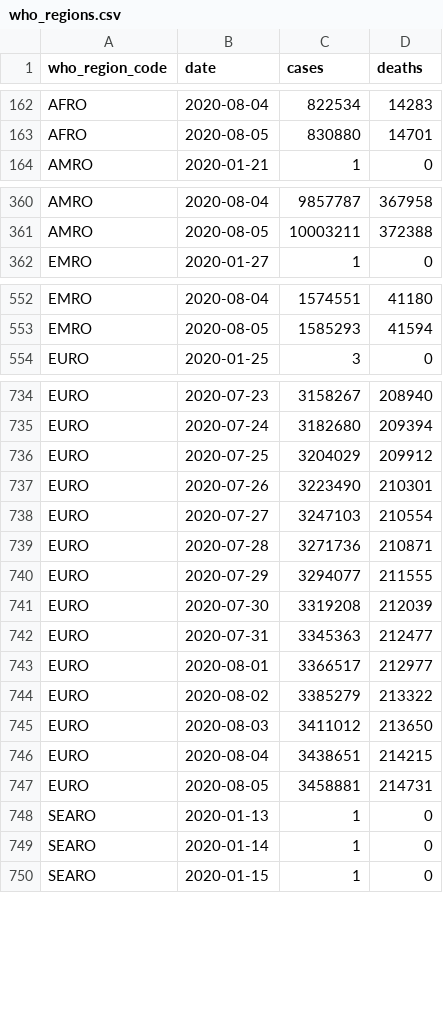
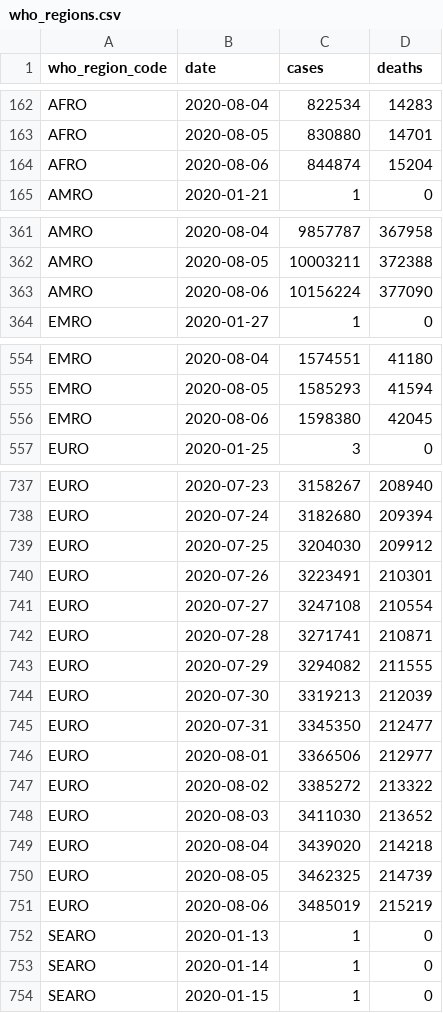
Before and after one commit to covid-open-data/xform-casecount-ecdc, a CSV file: output/who_regions.csv, drawn as a sheet; only a part is shown, gaps mark what is left out; the diff covers the shown part only.

```diff
--- a/output/who_regions.csv
+++ b/output/who_regions.csv
@@ -163,2 +163,3 @@ AFRO,2020-08-04,822534,14283
 AFRO,2020-08-05,830880,14701
+AFRO,2020-08-06,844874,15204
 AMRO,2020-01-21,1,0
@@ -361,2 +362,3 @@ AMRO,2020-08-04,9857787,367958
 AMRO,2020-08-05,10003211,372388
+AMRO,2020-08-06,10156224,377090
 EMRO,2020-01-27,1,0
@@ -553,2 +555,3 @@ EMRO,2020-08-04,1574551,41180
 EMRO,2020-08-05,1585293,41594
+EMRO,2020-08-06,1598380,42045
 EURO,2020-01-25,3,0
@@ -735,14 +738,15 @@ EURO,2020-07-23,3158267,208940
 EURO,2020-07-24,3182680,209394
-EURO,2020-07-25,3204029,209912
-EURO,2020-07-26,3223490,210301
-EURO,2020-07-27,3247103,210554
-EURO,2020-07-28,3271736,210871
-EURO,2020-07-29,3294077,211555
-EURO,2020-07-30,3319208,212039
-EURO,2020-07-31,3345363,212477
-EURO,2020-08-01,3366517,212977
-EURO,2020-08-02,3385279,213322
-EURO,2020-08-03,3411012,213650
-EURO,2020-08-04,3438651,214215
-EURO,2020-08-05,3458881,214731
+EURO,2020-07-25,3204030,209912
+EURO,2020-07-26,3223491,210301
+EURO,2020-07-27,3247108,210554
+EURO,2020-07-28,3271741,210871
+EURO,2020-07-29,3294082,211555
+EURO,2020-07-30,3319213,212039
+EURO,2020-07-31,3345350,212477
+EURO,2020-08-01,3366506,212977
+EURO,2020-08-02,3385272,213322
+EURO,2020-08-03,3411030,213652
+EURO,2020-08-04,3439020,214218
+EURO,2020-08-05,3462325,214739
+EURO,2020-08-06,3485019,215219
 SEARO,2020-01-13,1,0
```
Also changed, not shown: 2 added rows elsewhere in this file, output/admin0/all.csv, output/continents.csv, 1 other file.
